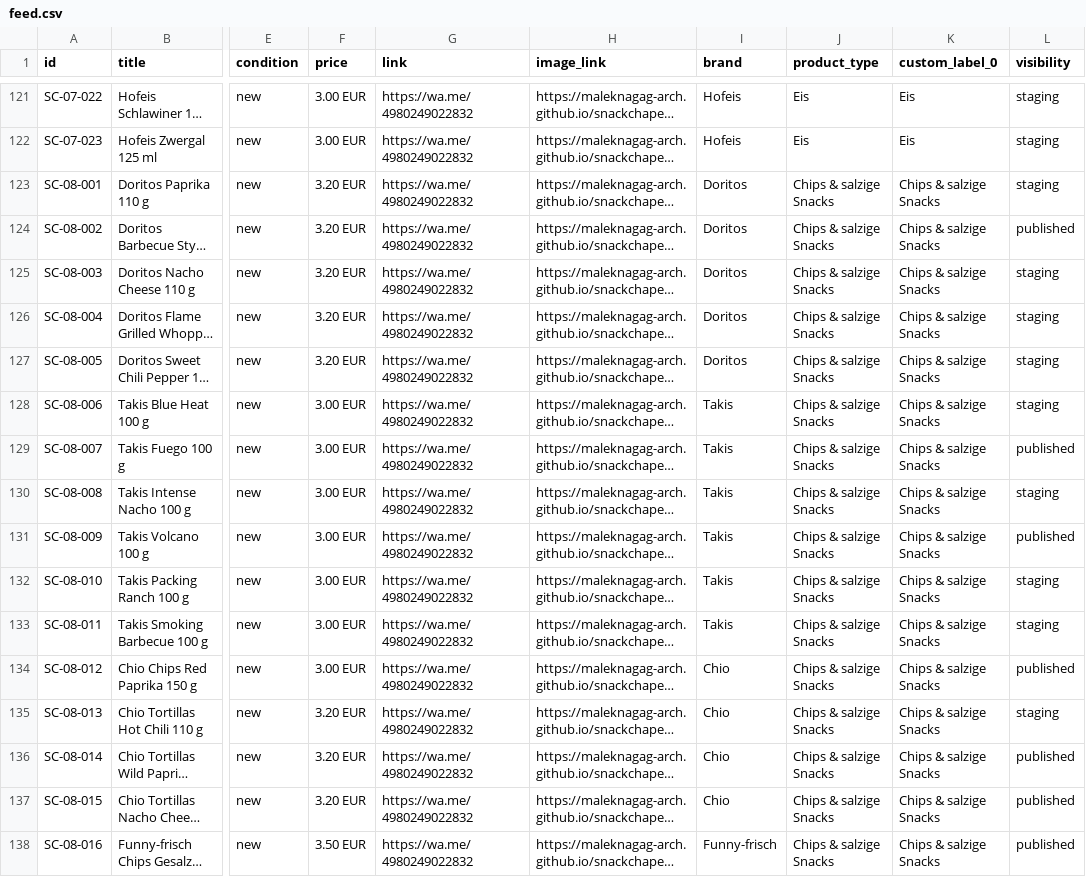
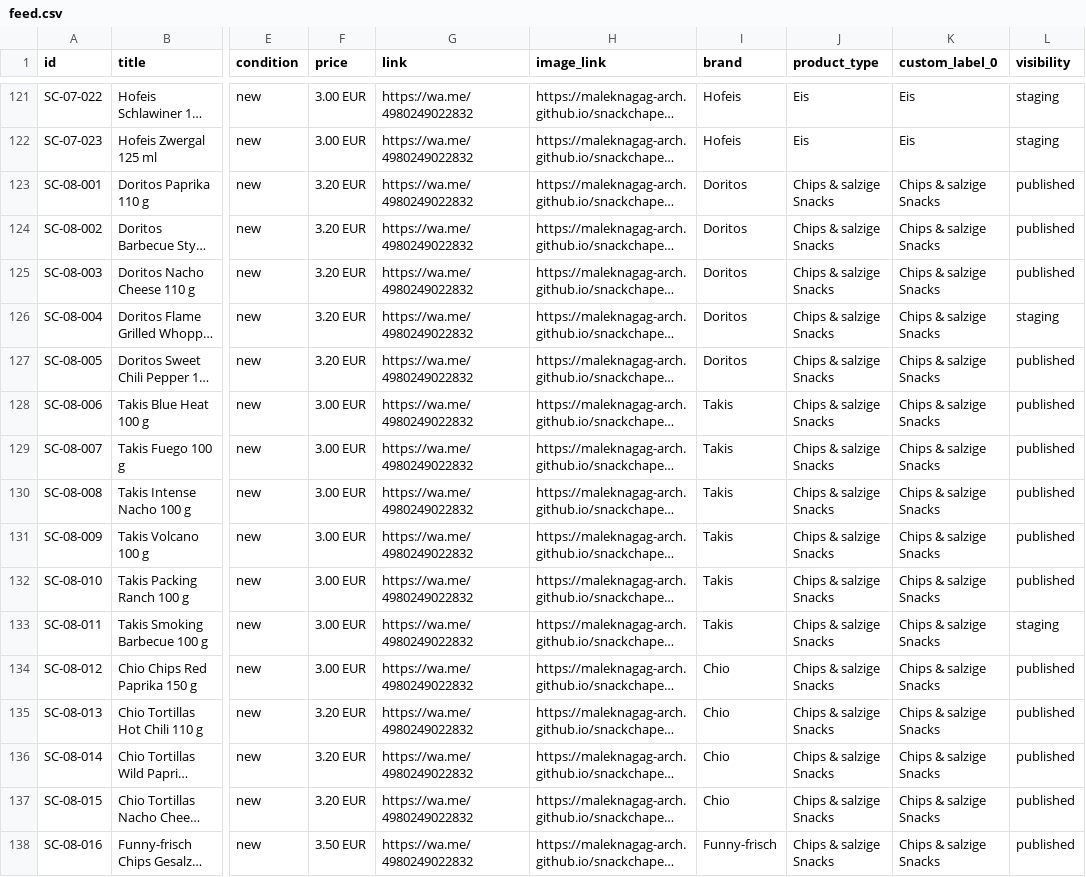
Before and after one commit to maleknagag-arch/snackchapel-katalog, a CSV file: feed.csv, drawn as a sheet; only a part is shown, gaps mark what is left out; long unchanged cells end in …; the diff covers the shown part only; the diff names each change by its address in the sheet, - before the commit and + after, or states it on an @@ line.

```diff
--- a/feed.csv
+++ b/feed.csv
-L123 (visibility): staging
+L123 (visibility): published
-L125 (visibility): staging
+L125 (visibility): published
-L127:L128 (visibility): staging
+L127:L128 (visibility): published
-L130 (visibility): staging
+L130 (visibility): published
-L132 (visibility): staging
+L132 (visibility): published
-L135 (visibility): staging
+L135 (visibility): published
```
Also changed, not shown: 55 edited cells elsewhere in this file.
